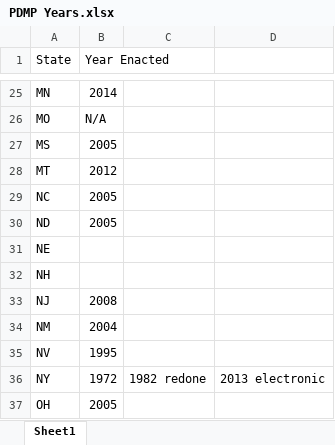
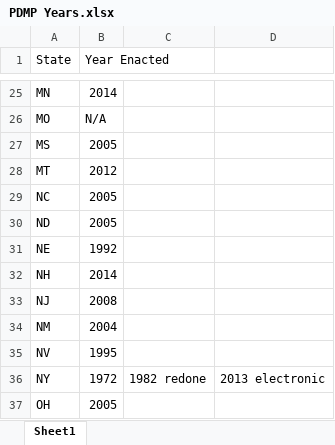
Before and after one commit to Ory-Data-Science/final-project-chris-and-omair, an Excel workbook: source/PDMP Years.xlsx, sheet Sheet1, drawn as a sheet; only a part is shown, gaps mark what is left out; values as stored, in another font and other column widths than the file's, no borders; the diff names each change by its address in the sheet, - before the commit and + after, or states it on an @@ line.

```diff
--- a/source/PDMP Years.xlsx (sheet Sheet1)
+++ b/source/PDMP Years.xlsx (sheet Sheet1)
-B31 (Year Enacted): (empty)
+B31 (Year Enacted): 1992
-B32 (Year Enacted): (empty)
+B32 (Year Enacted): 2014
```
Also changed, not shown: 3 other files.
